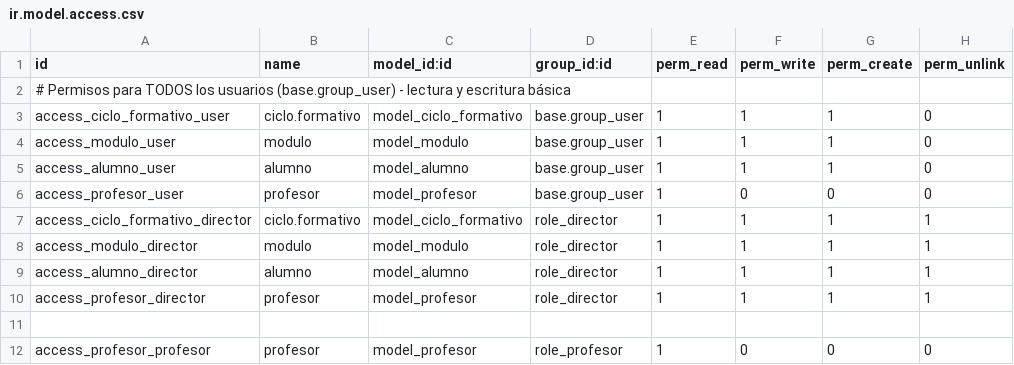
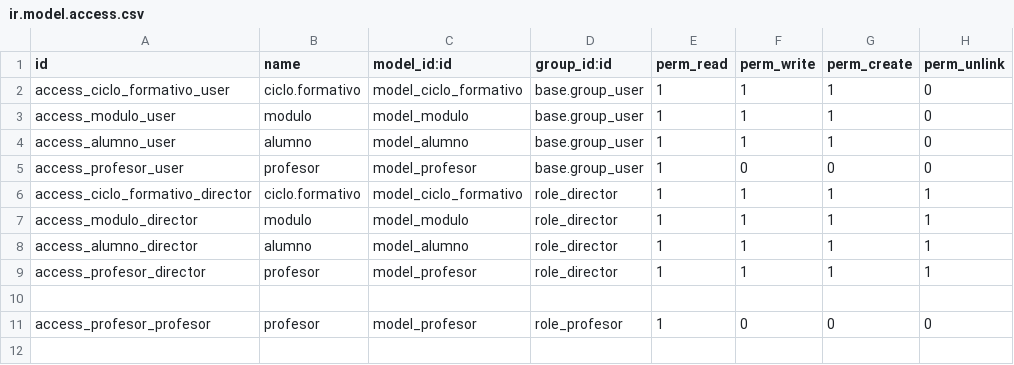
Before and after one commit to urmom999999/Practica4, a CSV file: odooTest4/addons/EJ04-CiclosFormativos/security/ir.model.access.csv, drawn as a sheet; the diff names each change by its address in the sheet, - before the commit and + after, or states it on an @@ line.

Commit message:
Funciona

```diff
--- a/odooTest4/addons/EJ04-CiclosFormativos/security/ir.model.access.csv
+++ b/odooTest4/addons/EJ04-CiclosFormativos/security/ir.model.access.csv
-row 2: # Permisos para TODOS los usuarios (base.group_user) - lectura y escritura básica
```
